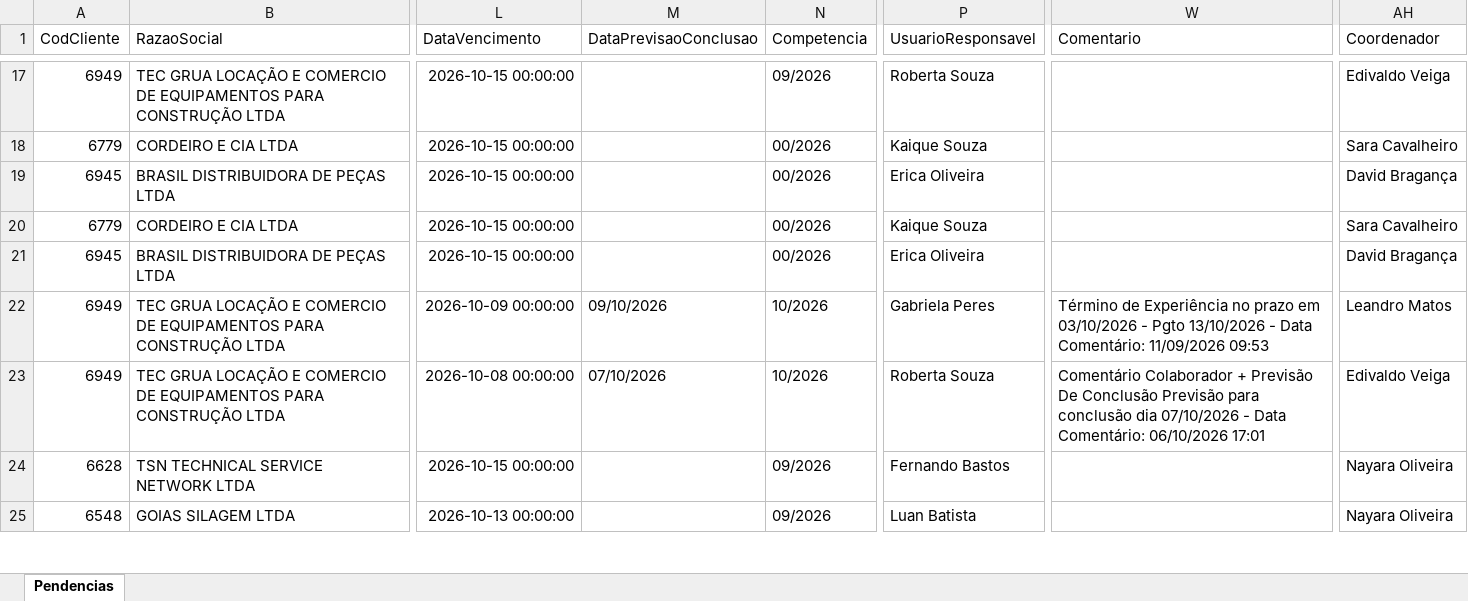
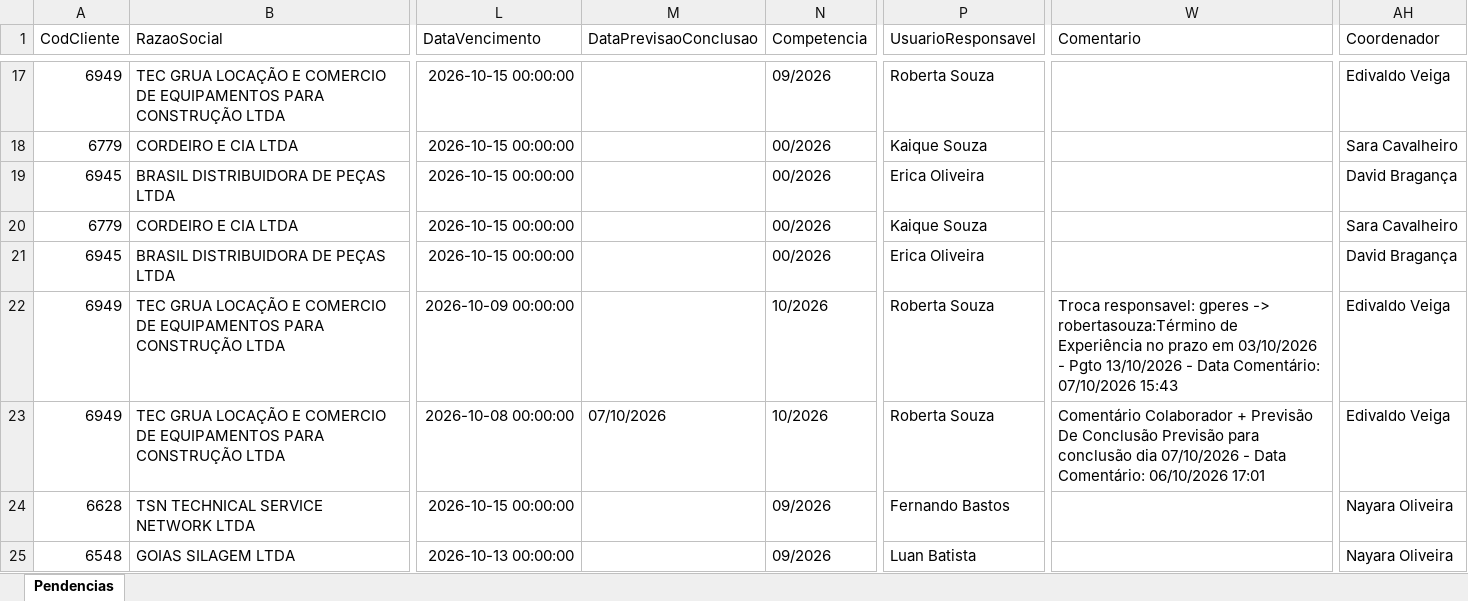
Before and after one commit to Controladoria-MG/Portal-das-tarefas, an Excel workbook: dados/base/goias.xlsx, sheet Pendencias, drawn as a sheet; only a part is shown, gaps mark what is left out; values as stored, in another font and other column widths than the file's, no borders; the diff names each change by its address in the sheet, - before the commit and + after, or states it on an @@ line.

```diff
--- a/dados/base/goias.xlsx (sheet Pendencias)
+++ b/dados/base/goias.xlsx (sheet Pendencias)
-M22 (DataPrevisaoConclusao): 09/10/2026
+M22 (DataPrevisaoConclusao): (empty)
-P22 (UsuarioResponsavel): Gabriela Peres
+P22 (UsuarioResponsavel): Roberta Souza
-W22 (Comentario): Término de Experiência no prazo em 03/10/2026 - Pgto 13/10/2026 - Data Comentário: 11/09/2026 09:53
+W22 (Comentario): Troca responsavel: gperes -> robertasouza:Término de Experiência no prazo em 03/10/2026 - Pgto 13/10/2026 - Data Comentário: 07/10/2026 15:43
-AH22 (Coordenador): Leandro Matos
+AH22 (Coordenador): Edivaldo Veiga
```
Also changed, not shown: dados/base/bpo.xlsx, dados/base/mg_express.xlsx, 3 other files.
